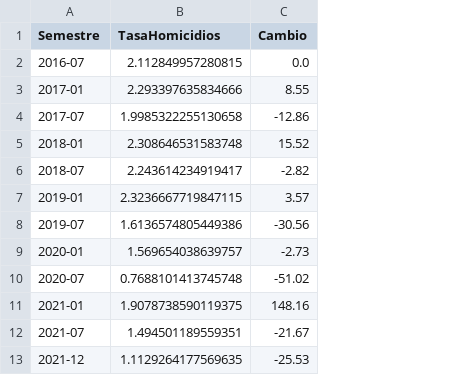
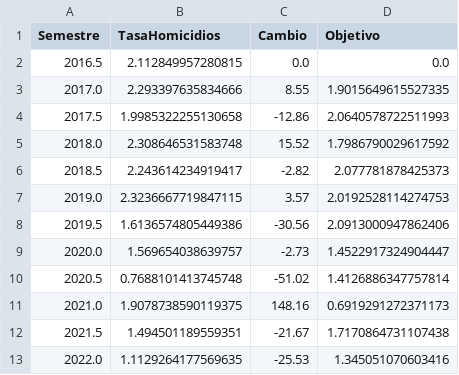
Before and after one commit to Aeregon-Sharks/Data-Analytics-Accidentes, a CSV file: Data/KPIs/kpi_homicidios.csv, drawn as a sheet; the diff names each change by its address in the sheet, - before the commit and + after, or states it on an @@ line.

```diff
--- a/Data/KPIs/kpi_homicidios.csv
+++ b/Data/KPIs/kpi_homicidios.csv
+column D (Objetivo), rows 2-13: 0.0 | 1.9015649615527335 | 2.0640578722511993 | 1.7986790029617592 | 2.077781878425373 | 2.0192528114274753 | 2.0913000947862406 | 1.4522917324904447 | 1.4126886347757814 | 0.6919291272371173 | 1.7170864731107438 | 1.345051070603416
-A2 (Semestre): 2016-07
+A2 (Semestre): 2016.5
-A3 (Semestre): 2017-01
+A3 (Semestre): 2017.0
-A4 (Semestre): 2017-07
+A4 (Semestre): 2017.5
-A5 (Semestre): 2018-01
+A5 (Semestre): 2018.0
-A6 (Semestre): 2018-07
+A6 (Semestre): 2018.5
-A7 (Semestre): 2019-01
+A7 (Semestre): 2019.0
-A8 (Semestre): 2019-07
+A8 (Semestre): 2019.5
-A9 (Semestre): 2020-01
+A9 (Semestre): 2020.0
-A10 (Semestre): 2020-07
+A10 (Semestre): 2020.5
-A11 (Semestre): 2021-01
+A11 (Semestre): 2021.0
-A12 (Semestre): 2021-07
+A12 (Semestre): 2021.5
-A13 (Semestre): 2021-12
+A13 (Semestre): 2022.0
```
Also changed, not shown: 5 other files.
